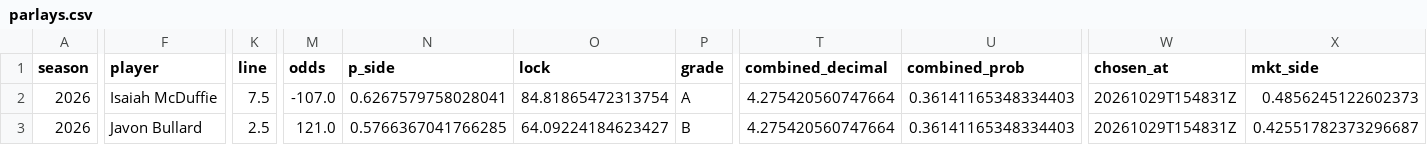
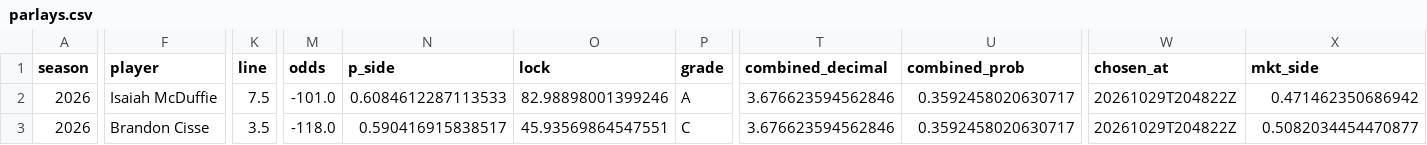
Before and after one commit to EvanDAmours/ArvellsStinkySlammerModel, a CSV file: data/parlays.csv, drawn as a sheet; only a part is shown, gaps mark what is left out; the diff names each change by its address in the sheet, - before the commit and + after, or states it on an @@ line.

```diff
--- a/data/parlays.csv
+++ b/data/parlays.csv
-M2 (odds): -107.0
+M2 (odds): -101.0
-N2 (p_side): 0.6267579758028041
+N2 (p_side): 0.6084612287113533
-O2 (lock): 84.81865472313754
+O2 (lock): 82.98898001399246
-T2:T3 (combined_decimal): 4.275420560747664
+T2:T3 (combined_decimal): 3.676623594562846
-U2:U3 (combined_prob): 0.36141165348334403
+U2:U3 (combined_prob): 0.3592458020630717
-W2:W3 (chosen_at): 20261029T154831Z
+W2:W3 (chosen_at): 20261029T204822Z
-X2 (mkt_side): 0.4856245122602373
+X2 (mkt_side): 0.471462350686942
-F3 (player): Javon Bullard
+F3 (player): Brandon Cisse
-K3 (line): 2.5
+K3 (line): 3.5
-M3 (odds): 121.0
+M3 (odds): -118.0
-N3 (p_side): 0.5766367041766285
+N3 (p_side): 0.590416915838517
-O3 (lock): 64.09224184623427
+O3 (lock): 45.93569864547551
-P3 (grade): B
+P3 (grade): C
-X3 (mkt_side): 0.42551782373296687
+X3 (mkt_side): 0.5082034454470877
```
Also changed, not shown: data/picks.csv, 5 other files.
